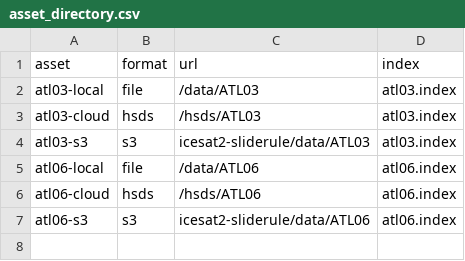
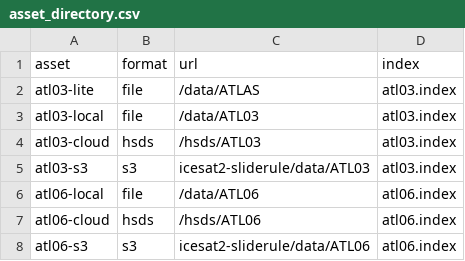
Before and after one commit to ksharonin/sliderule, a CSV file: targets/sliderule-icesat2/asset_directory.csv, drawn as a sheet; the diff names each change by its address in the sheet, - before the commit and + after, or states it on an @@ line.

Commit message:
added original dataset to asset directory

```diff
--- a/targets/sliderule-icesat2/asset_directory.csv
+++ b/targets/sliderule-icesat2/asset_directory.csv
+row 2: atl03-lite | file | /data/ATLAS | atl03.index
```
Also changed, not shown: 1 other file.
